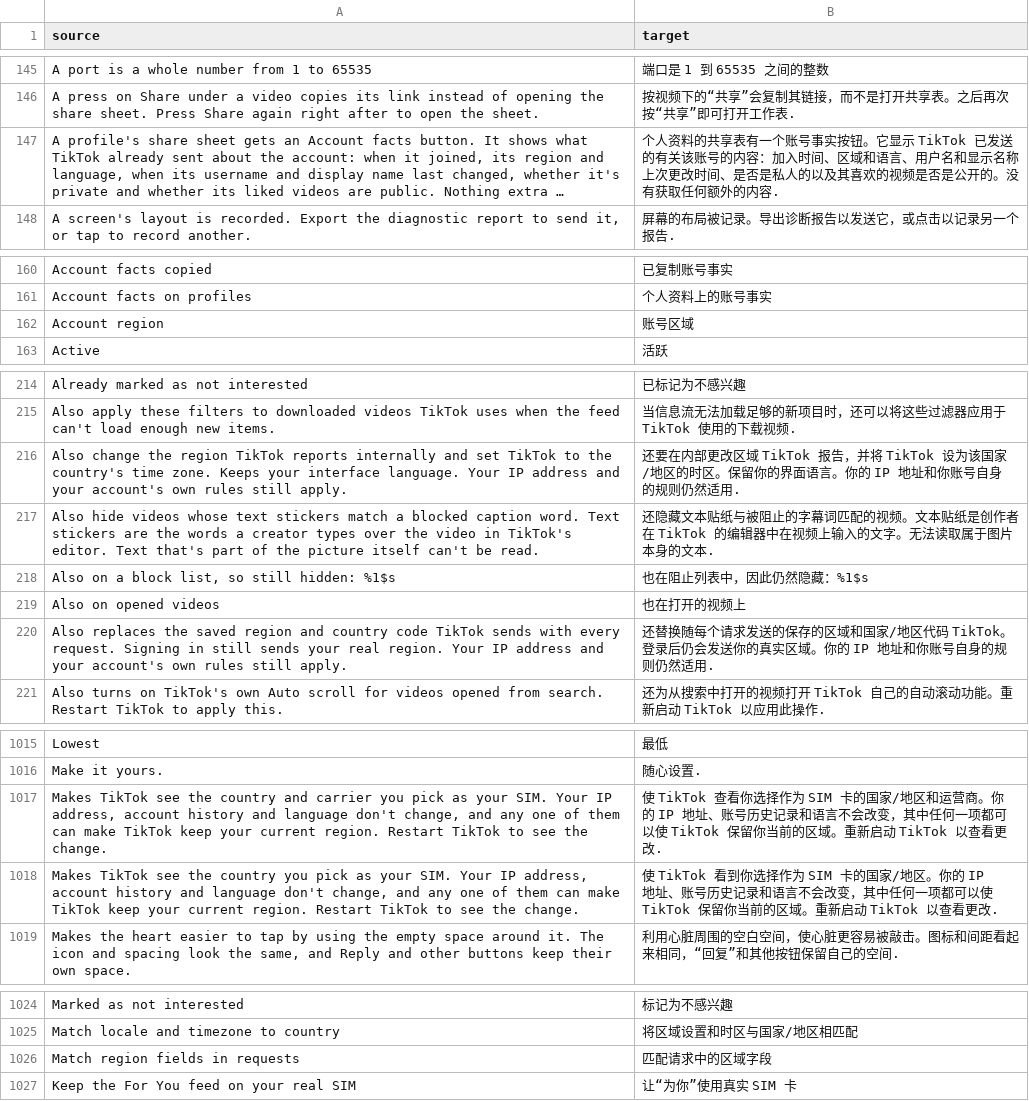
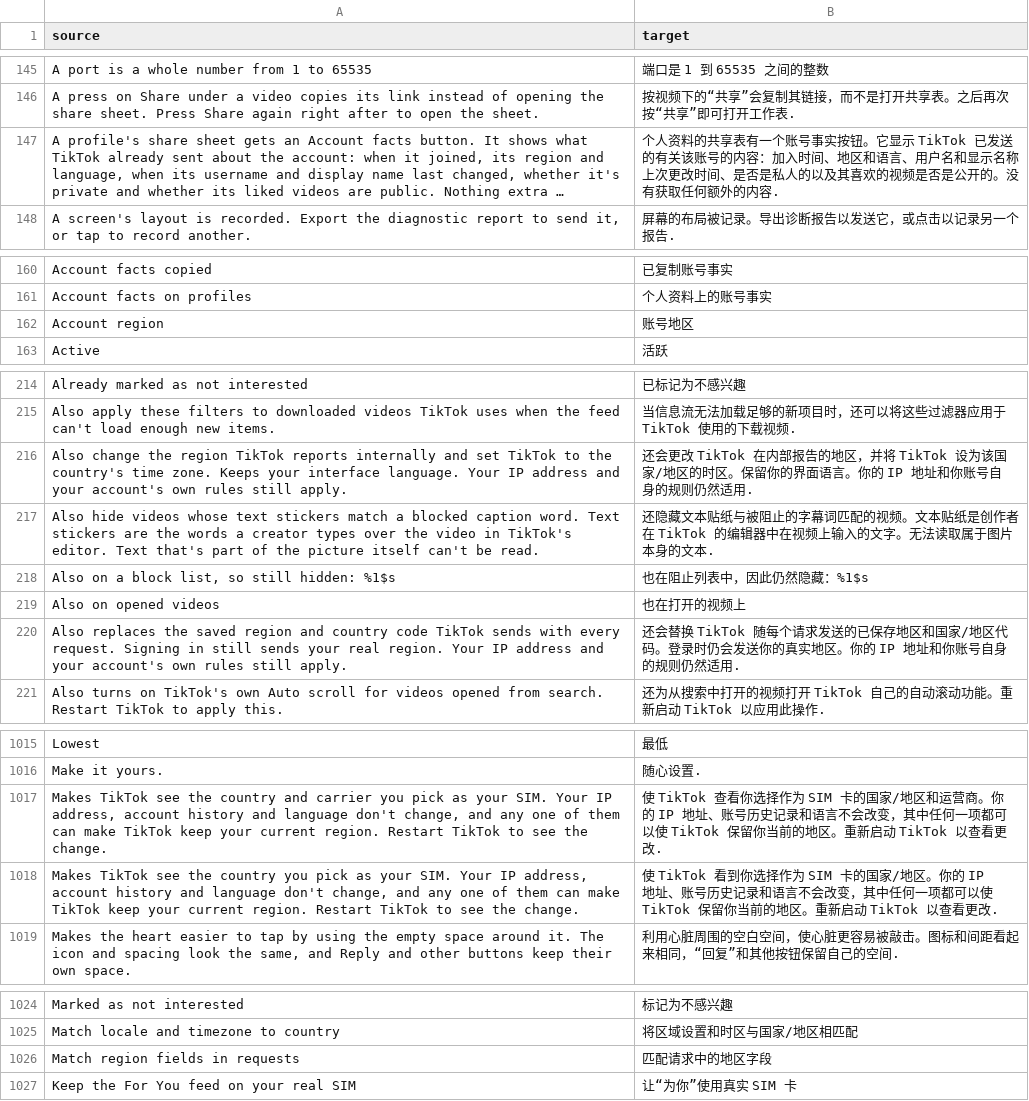
Before and after one commit to SysAdminDoc/HushFeed, a CSV file: extensions/tiktok/src/main/l10n/zh-Hans.csv, drawn as a sheet; only a part is shown, gaps mark what is left out; long unchanged cells end in …; the diff covers the shown part only; the diff names each change by its address in the sheet, - before the commit and + after, or states it on an @@ line.

```diff
--- a/extensions/tiktok/src/main/l10n/zh-Hans.csv
+++ b/extensions/tiktok/src/main/l10n/zh-Hans.csv
-B147 (target): …入时间、区域和语言、…
+B147 (target): …入时间、地区和语言、…
-B162 (target): 账号区域
+B162 (target): 账号地区
-B216 (target): 还要在内部更改区域 TikTok 报告，并将…
+B216 (target): 还会更改 TikTok 在内部报告的地区，并将…
-B220 (target): 还替换随每个请求发送的保存的区域和国家/地区代码 TikTok。登录后仍会发送你的真实区域。你的…
+B220 (target): 还会替换 TikTok 随每个请求发送的已保存地区和国家/地区代码。登录时仍会发送你的真实地区。你的…
-B1017 (target): …你当前的区域。重新启…
+B1017 (target): …你当前的地区。重新启…
-B1018 (target): …你当前的区域。重新启…
+B1018 (target): …你当前的地区。重新启…
-B1026 (target): 匹配请求中的区域字段
+B1026 (target): 匹配请求中的地区字段
```
Also changed, not shown: 2 edited cells elsewhere in this file, 2 other files.
